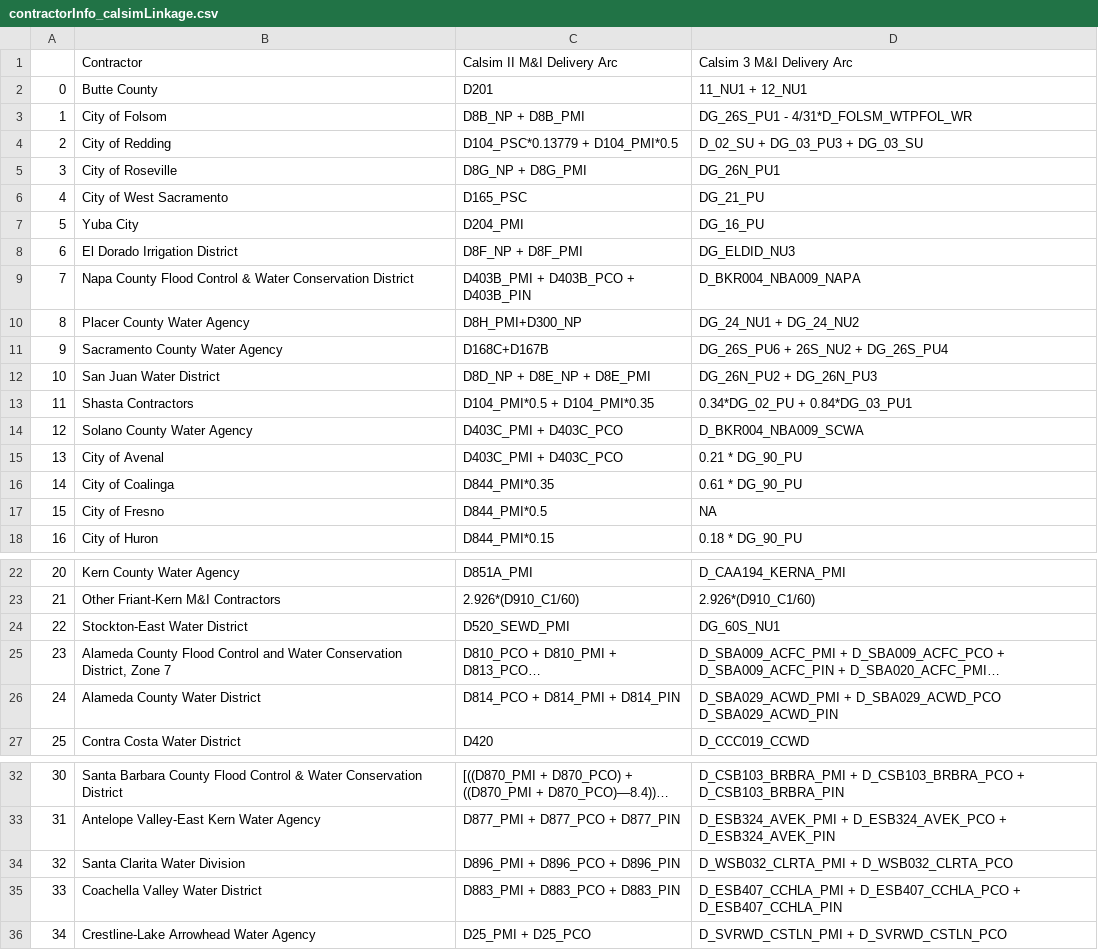
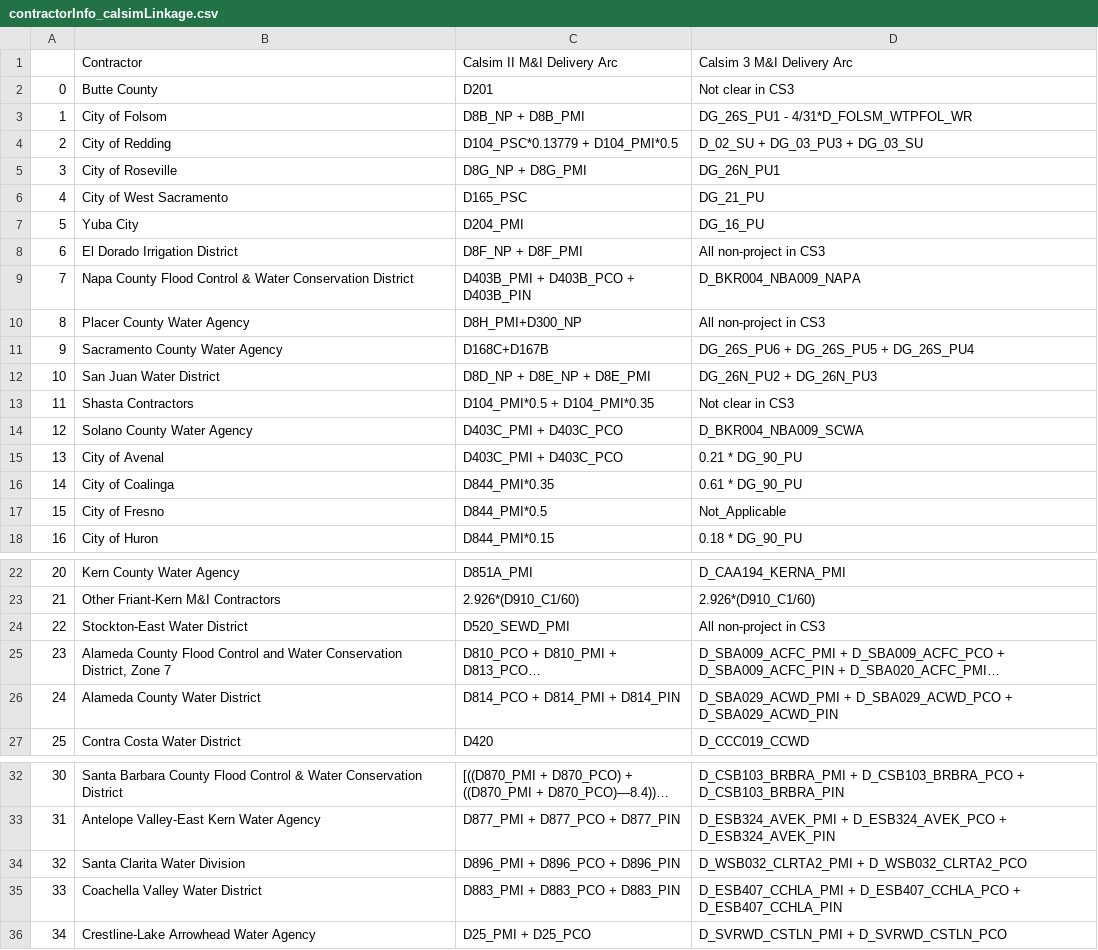
Before and after one commit to dayamuralidharan/California-Urban-Water-Management-Economic-Tool, a CSV file: CaUWMET/src/inputData_FullContractorList/contractorInfo_calsimLinkage.csv, drawn as a sheet; only a part is shown, gaps mark what is left out; long unchanged cells end in …; the diff names each change by its address in the sheet, - before the commit and + after, or states it on an @@ line.

Commit message:
Supply data from Calsim 3 data
- Extracted Calsim 3 nodes data and calculated the supply timeseries for each of the 43 contractors.
- Loaded the data and updated the QA spreadsheet

TODO: Consult & debug the calculations for the year 2003.

```diff
--- a/CaUWMET/src/inputData_FullContractorList/contractorInfo_calsimLinkage.csv
+++ b/CaUWMET/src/inputData_FullContractorList/contractorInfo_calsimLinkage.csv
-D2: 11_NU1 + 12_NU1
+D2: Not clear in CS3
-D8: DG_ELDID_NU3
+D8: All non-project in CS3
-D10: DG_24_NU1 + DG_24_NU2
+D10: All non-project in CS3
-D11: DG_26S_PU6 + 26S_NU2 + DG_26S_PU4
+D11: DG_26S_PU6 + DG_26S_PU5 + DG_26S_PU4
-D13: 0.34*DG_02_PU + 0.84*DG_03_PU1
+D13: Not clear in CS3
-D17: NA
+D17: Not_Applicable
-D24: DG_60S_NU1
+D24: All non-project in CS3
-D26: …+ D_SBA029_ACWD_PCO D_SBA029_ACWD_PIN
+D26: …+ D_SBA029_ACWD_PCO + D_SBA029_ACWD_PIN
-D34: D_WSB032_CLRTA_PMI + D_WSB032_CLRTA_PCO
+D34: D_WSB032_CLRTA2_PMI + D_WSB032_CLRTA2_PCO
```
Also changed, not shown: 4 other files.
